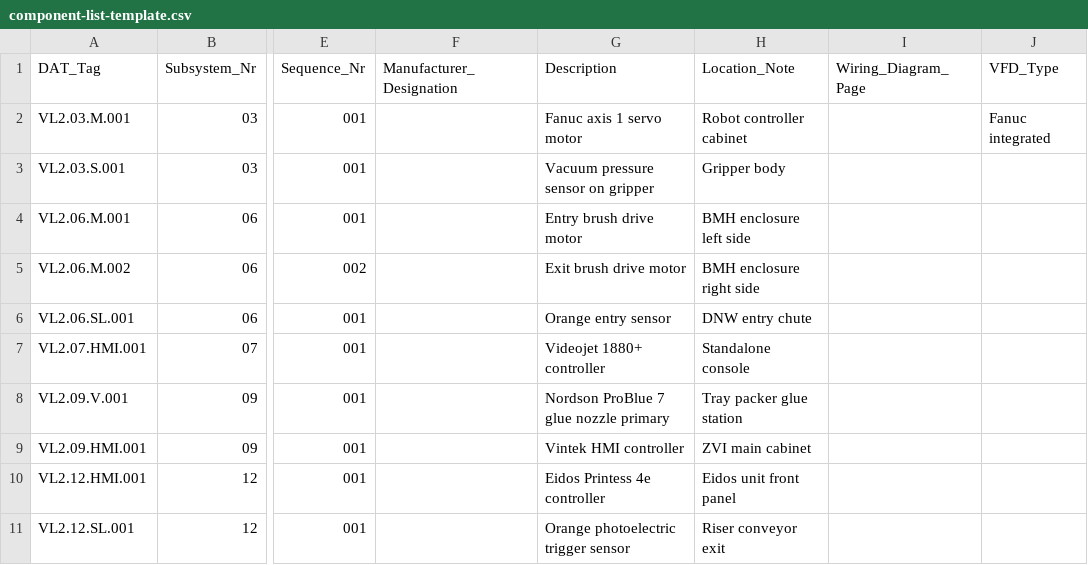
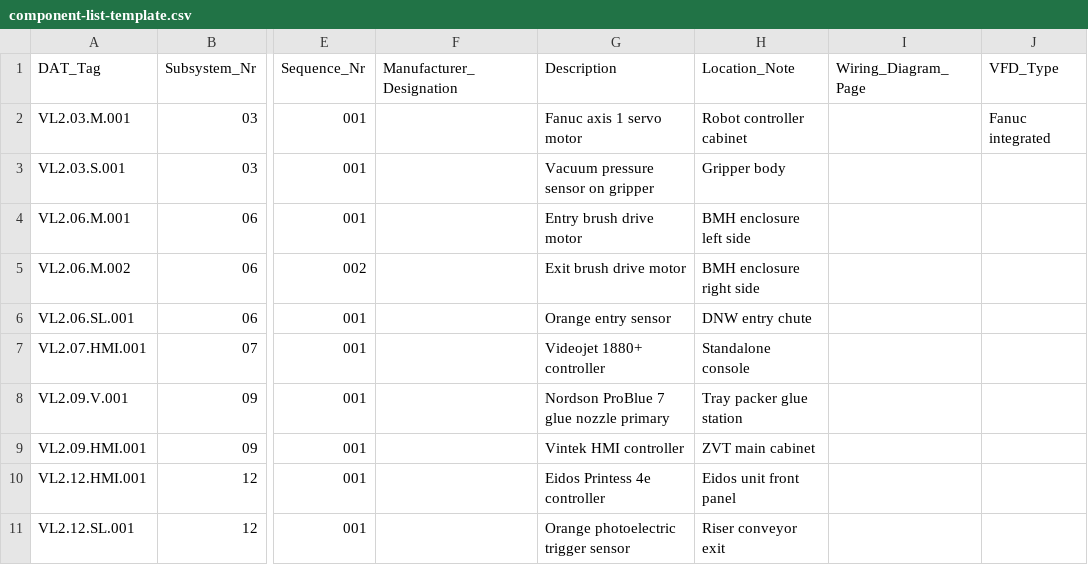
Before and after one commit to dat-produktion/dralder-vl2-ta, a CSV file: knowledge-base/component-list-template.csv, drawn as a sheet; only a part is shown, gaps mark what is left out; the diff names each change by its address in the sheet, - before the commit and + after, or states it on an @@ line.

```diff
--- a/knowledge-base/component-list-template.csv
+++ b/knowledge-base/component-list-template.csv
-H9 (Location_Note): ZVI main cabinet
+H9 (Location_Note): ZVT main cabinet
```
Also changed, not shown: 9 other files.
